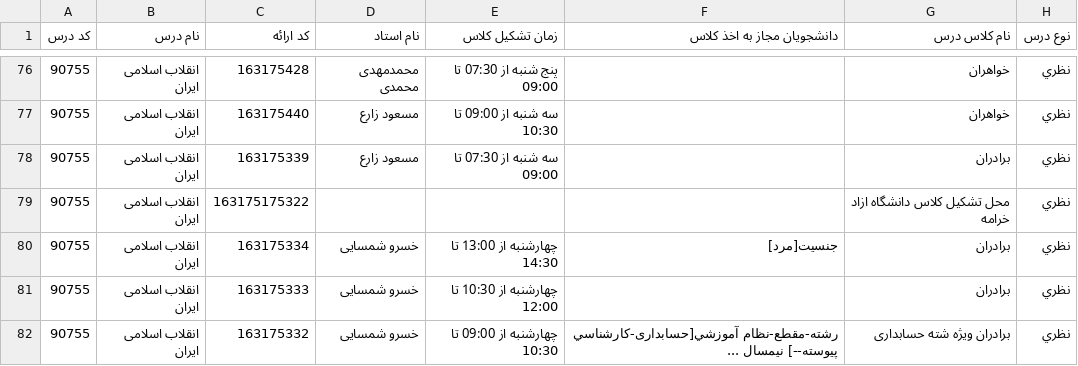
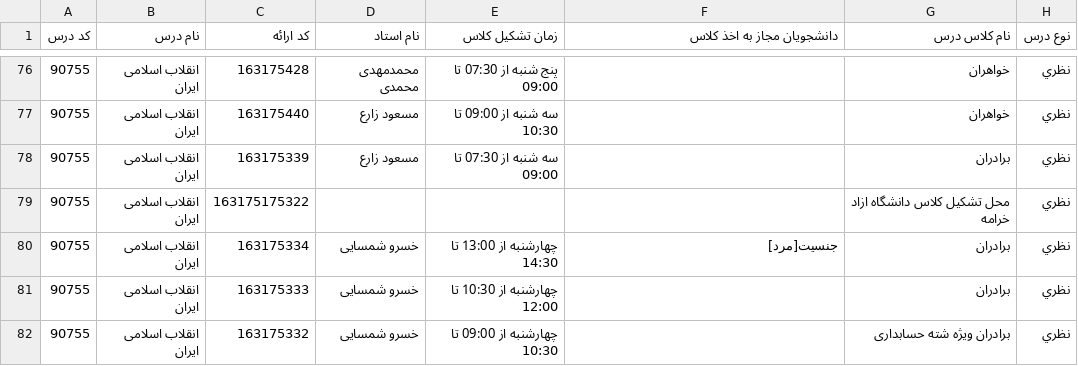
Before and after one commit to AliSkycer/ListDoros, a CSV file: data/14011v2.csv, drawn as a sheet; only a part is shown, gaps mark what is left out; the diff covers the shown part only; the diff names each change by its address in the sheet, - before the commit and + after, or states it on an @@ line.

```diff
--- a/data/14011v2.csv
+++ b/data/14011v2.csv
-F82 (دانشجويان مجاز به اخذ کلاس): رشته-مقطع-نظام آموزشي[حسابداری-كارشناسي پيوسته--] نيمسال ...
+F82 (دانشجويان مجاز به اخذ کلاس): (empty)
```
Also changed, not shown: 60 edited cells elsewhere in this file.
